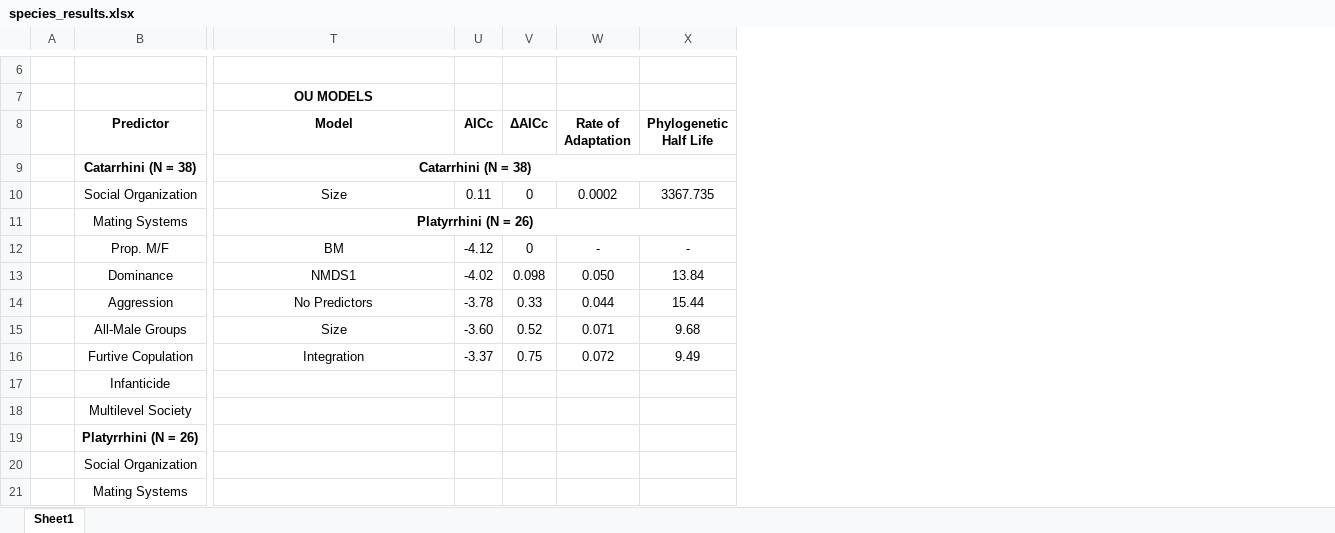
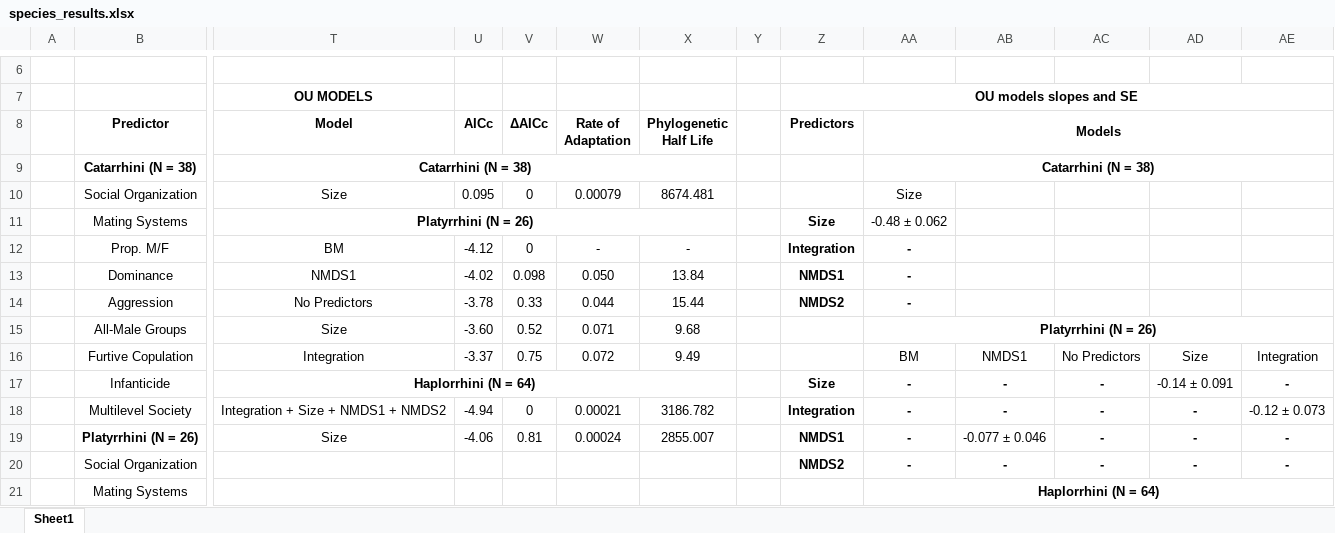
Before and after one commit to lucascamacho/evowm, an Excel workbook: R/Outputs/species_results.xlsx, sheet Sheet1, drawn as a sheet; only a part is shown, gaps mark what is left out; values as stored, in another font and other column widths than the file's, no borders; the diff names each change by its address in the sheet, - before the commit and + after, or states it on an @@ line.

```diff
--- a/R/Outputs/species_results.xlsx (sheet Sheet1)
+++ b/R/Outputs/species_results.xlsx (sheet Sheet1)
+column Y, empty
+column Z (Predictors), row 7: OU models slopes and SE; rows 11-20: Size | Integration | NMDS1 | NMDS2 |  |  | Size | Integration | NMDS1 | NMDS2
+column AA (Models), rows 9-21: Catarrhini (N = 38) | Size | -0.48 ± 0.062 | - | - | - | Platyrrhini (N = 26) | BM | - | - | - | - | Haplorrhini (N = 64)
+column AB, rows 16-20: NMDS1 | - | - | -0.077 ± 0.046 | -
+column AC, rows 16-20: No Predictors | - | - | - | -
+column AD, rows 16-20: Size | -0.14 ± 0.091 | - | - | -
+column AE, rows 16-20: Integration | - | -0.12 ± 0.073 | - | -
-U10 (AICc): 0.11
+U10 (AICc): 0.095
-W10 (Rate of Adaptation): 0.0002
+W10 (Rate of Adaptation): 0.00079
-X10 (Phylogenetic Half Life): 3367.735
+X10 (Phylogenetic Half Life): 8674.481
-T17 (Model): (empty)
+T17 (Model): Haplorrhini (N = 64)
+T17:X17 merged
-T18 (Model): (empty)
+T18 (Model): Integration + Size + NMDS1 + NMDS2
-U18 (AICc): (empty)
+U18 (AICc): -4.94
-V18 (ΔAICc): (empty)
+V18 (ΔAICc): 0
-W18 (Rate of Adaptation): (empty)
+W18 (Rate of Adaptation): 0.00021
-X18 (Phylogenetic Half Life): (empty)
+X18 (Phylogenetic Half Life): 3186.782
-T19 (Model): (empty)
+T19 (Model): Size
-U19 (AICc): (empty)
+U19 (AICc): -4.06
-V19 (ΔAICc): (empty)
+V19 (ΔAICc): 0.81
-W19 (Rate of Adaptation): (empty)
+W19 (Rate of Adaptation): 0.00024
-X19 (Phylogenetic Half Life): (empty)
+X19 (Phylogenetic Half Life): 2855.007
```
Also changed, not shown: R/Scripts/matings/genus_results.xlsx, 18 other files.
